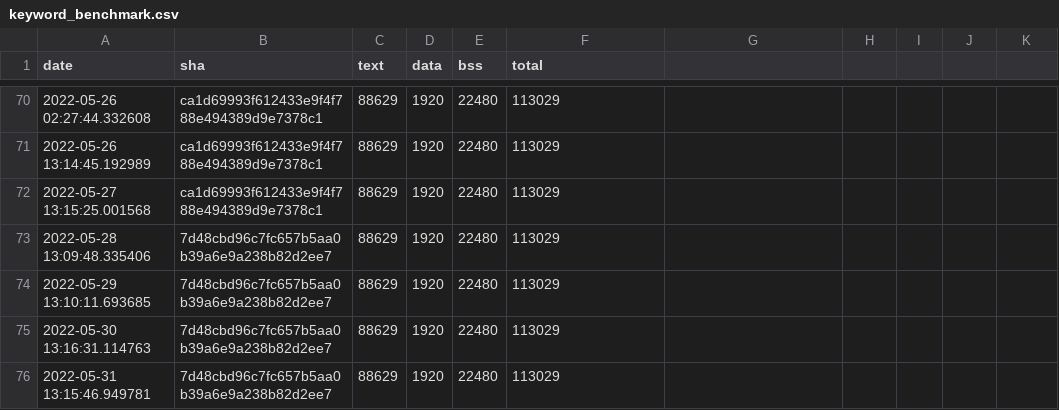
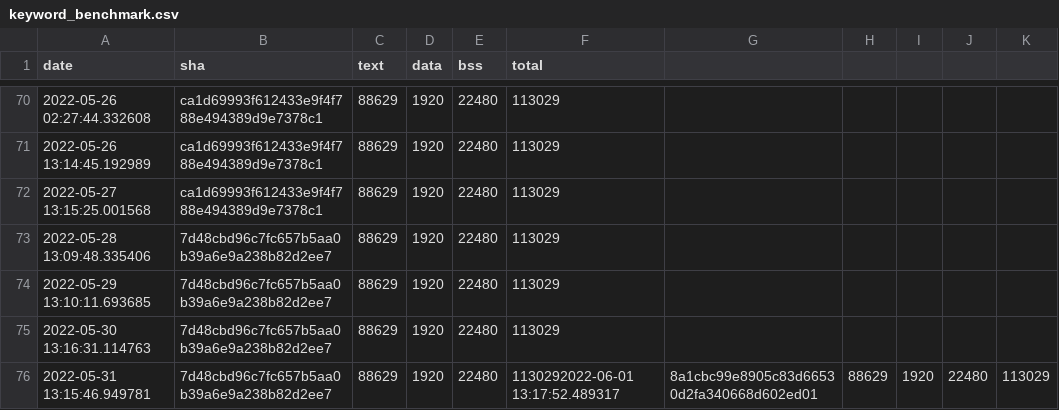
Before and after one commit to sasapetr/tflite-micro, a CSV file: data/continuous_builds/size_profiling/linux_x86_64_release/keyword_benchmark.csv, drawn as a sheet; only a part is shown, gaps mark what is left out.

Commit message:
Automated binary size log update

```diff
--- a/data/continuous_builds/size_profiling/linux_x86_64_release/keyword_benchmark.csv
+++ b/data/continuous_builds/size_profiling/linux_x86_64_release/keyword_benchmark.csv
@@ -75,2 +75,2 @@ date,sha,text,data,bss,total
 2022-05-30 13:16:31.114763,7d48cbd96c7fc657b5aa0b39a6e9a238b82d2ee7,88629,1920,22480,113029
-2022-05-31 13:15:46.949781,7d48cbd96c7fc657b5aa0b39a6e9a238b82d2ee7,88629,1920,22480,113029
+2022-05-31 13:15:46.949781,7d48cbd96c7fc657b5aa0b39a6e9a238b82d2ee7,88629,1920,22480,1130292022-06-01 13:17:52.489317,8a1cbc99e8905c83d66530d2fa340668d602ed01,88629,1920,22480,113029
```
Also changed, not shown: data/continuous_builds/size_profiling/linux_x86_64_release/baseline_memory_footprint.csv, data/continuous_builds/size_profiling/linux_x86_64_release/interpreter_memory_footprint.csv.
